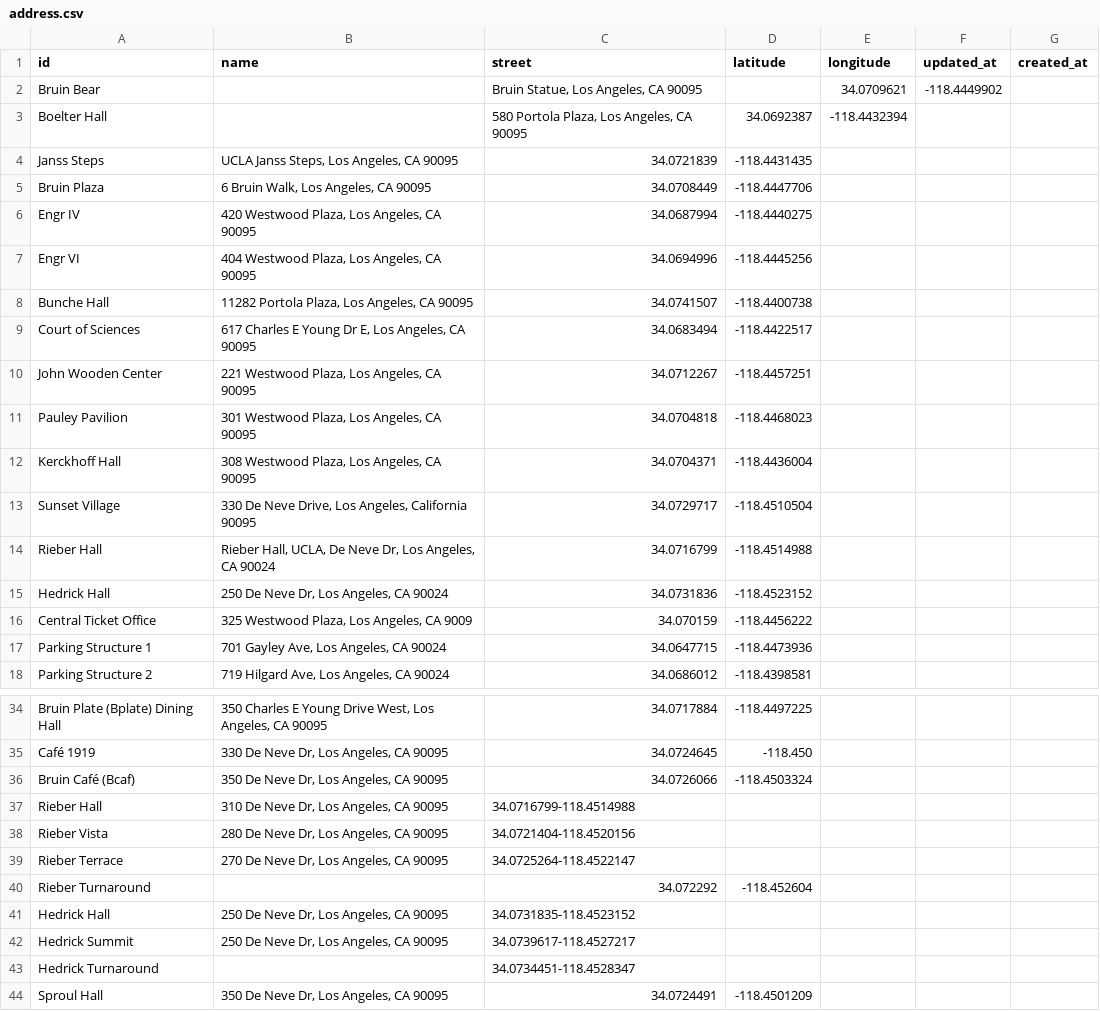
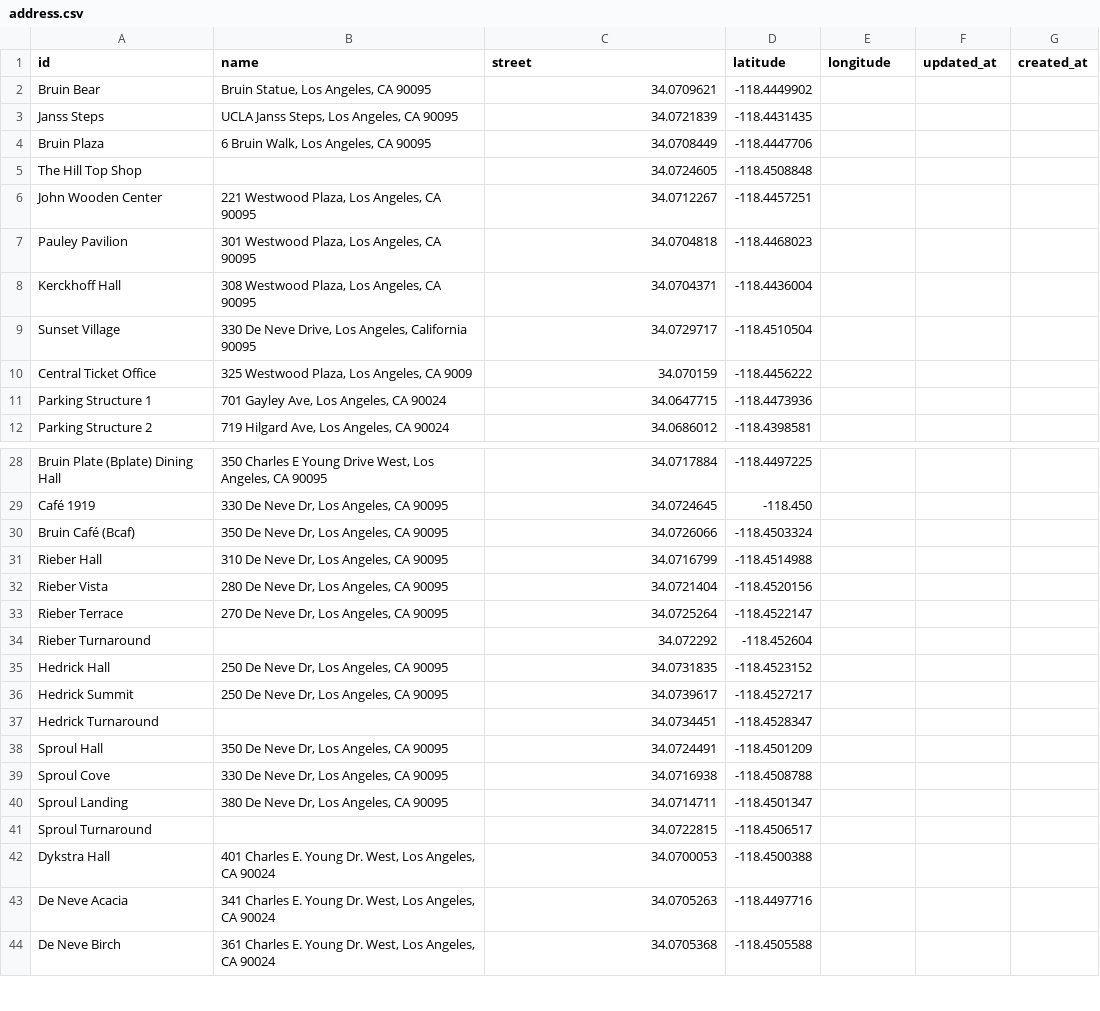
Before and after one commit to ucladevx/Bmaps-Backend, a CSV file: database/data/address.csv, drawn as a sheet; only a part is shown, gaps mark what is left out; the shorter side is filled out with more unchanged rows; the diff covers the shown part only.

Commit message:
Finished up first set of location/address data

```diff
--- a/database/data/address.csv
+++ b/database/data/address.csv
@@ -1,10 +1,6 @@
 id,name,street,latitude,longitude,updated_at,created_at
-"Bruin Bear",,"Bruin Statue, Los Angeles, CA 90095",,34.0709621,-118.4449902
-"Boelter Hall",,"580 Portola Plaza, Los Angeles, CA 90095",34.0692387,-118.4432394
+"Bruin Bear","Bruin Statue, Los Angeles, CA 90095",34.0709621,-118.4449902
 "Janss Steps","UCLA Janss Steps, Los Angeles, CA 90095",34.0721839,-118.4431435
 "Bruin Plaza","6 Bruin Walk, Los Angeles, CA 90095",34.0708449,-118.4447706
-"Engr IV","420 Westwood Plaza, Los Angeles, CA 90095",34.0687994,-118.4440275
-"Engr VI","404 Westwood Plaza, Los Angeles, CA 90095",34.0694996,-118.4445256
-"Bunche Hall","11282 Portola Plaza, Los Angeles, CA 90095",34.0741507,-118.4400738
-"Court of Sciences","617 Charles E Young Dr E, Los Angeles, CA 90095",34.0683494,-118.4422517
+"The Hill Top Shop",,34.0724605,-118.4508848
 "John Wooden Center","221 Westwood Plaza, Los Angeles, CA 90095",34.0712267,-118.4457251
@@ -13,4 +9,2 @@ id,name,street,latitude,longitude,updated_at,created_at
 "Sunset Village","330 De Neve Drive, Los Angeles, California 90095",34.0729717,-118.4510504
-"Rieber Hall","Rieber Hall, UCLA, De Neve Dr, Los Angeles, CA 90024",34.0716799,-118.4514988
-"Hedrick Hall","250 De Neve Dr, Los Angeles, CA 90024",34.0731836,-118.4523152
 "Central Ticket Office","325 Westwood Plaza, Los Angeles, CA 9009",34.070159,-118.4456222
@@ -36,9 +30,9 @@ id,name,street,latitude,longitude,updated_at,created_at
 "Bruin Café (Bcaf)","350 De Neve Dr, Los Angeles, CA 90095",34.0726066,-118.4503324
-"Rieber Hall","310 De Neve Dr, Los Angeles, CA 90095",34.0716799-118.4514988
-"Rieber Vista","280 De Neve Dr, Los Angeles, CA 90095",34.0721404-118.4520156
-"Rieber Terrace","270 De Neve Dr, Los Angeles, CA 90095",34.0725264-118.4522147
+"Rieber Hall","310 De Neve Dr, Los Angeles, CA 90095",34.0716799,-118.4514988
+"Rieber Vista","280 De Neve Dr, Los Angeles, CA 90095",34.0721404,-118.4520156
+"Rieber Terrace","270 De Neve Dr, Los Angeles, CA 90095",34.0725264,-118.4522147
 "Rieber Turnaround",,34.072292,-118.452604
-"Hedrick Hall","250 De Neve Dr, Los Angeles, CA 90095",34.0731835-118.4523152
-"Hedrick Summit","250 De Neve Dr, Los Angeles, CA 90095",34.0739617-118.4527217
-"Hedrick Turnaround",,34.0734451-118.4528347
+"Hedrick Hall","250 De Neve Dr, Los Angeles, CA 90095",34.0731835,-118.4523152
+"Hedrick Summit","250 De Neve Dr, Los Angeles, CA 90095",34.0739617,-118.4527217
+"Hedrick Turnaround",,34.0734451,-118.4528347
 "Sproul Hall","350 De Neve Dr, Los Angeles, CA 90095",34.0724491,-118.4501209
```
Also changed, not shown: 8 added rows, 10 removed rows, 1 moved row and 8 edited cells elsewhere in this file, database/data/location.csv, 5 other files.
